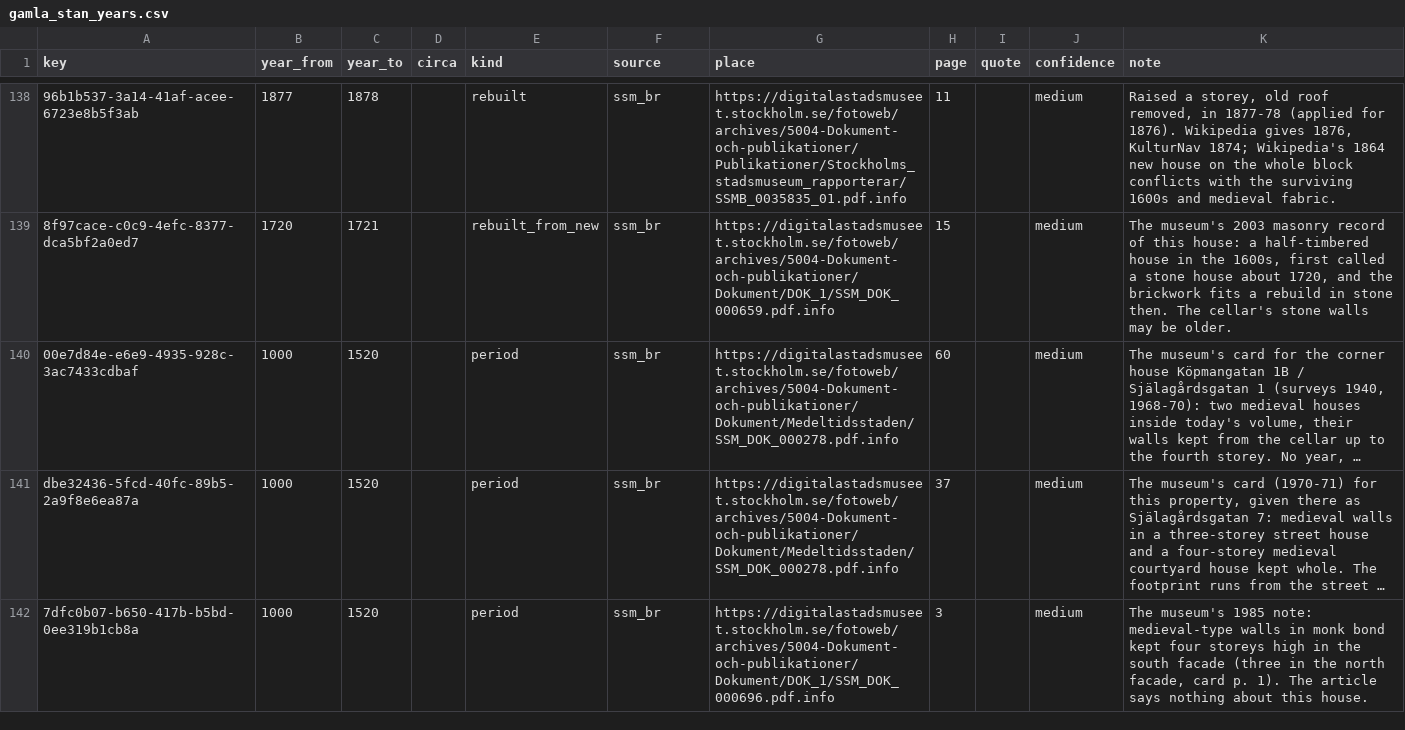
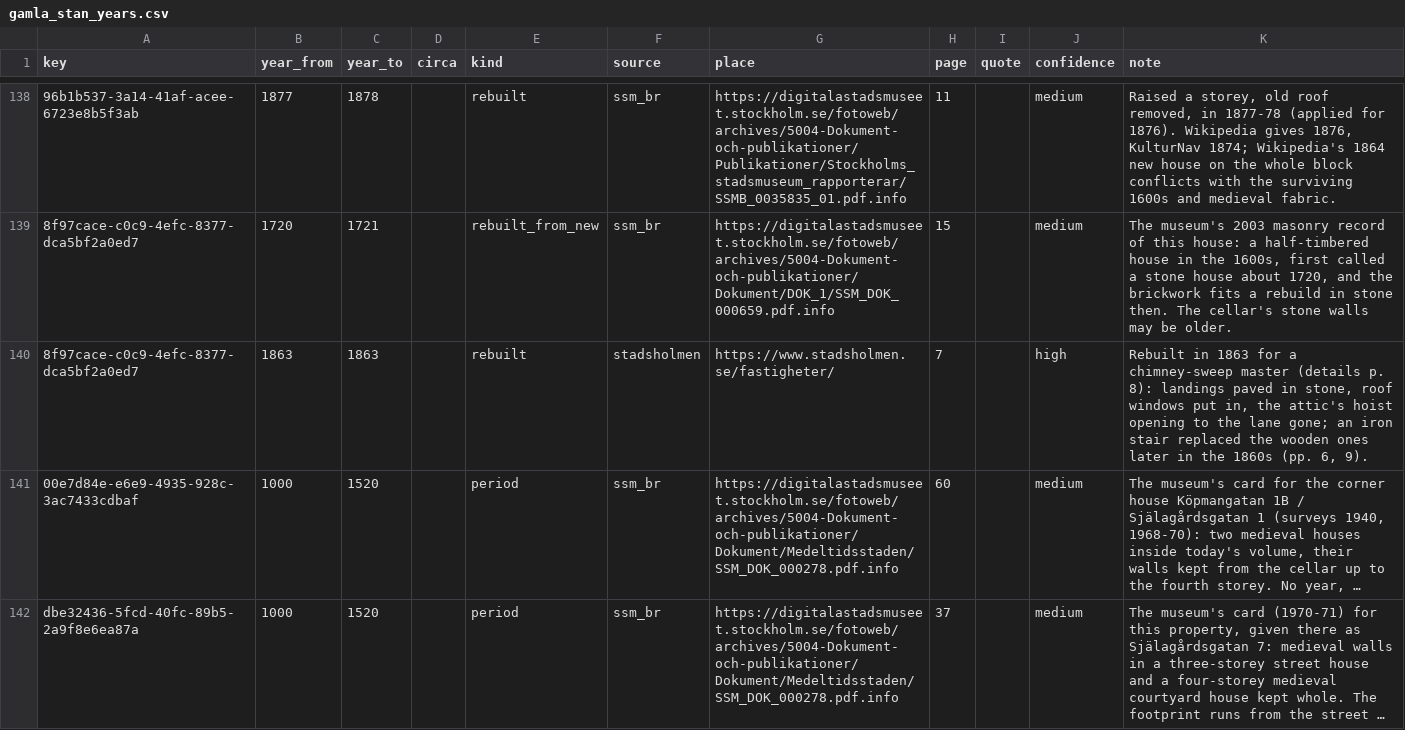
Before and after one commit to amirelion/husforhus, a CSV file: pipeline/gamla_stan_years.csv, drawn as a sheet; only a part is shown, gaps mark what is left out; the shorter side is filled out with more unchanged rows; long unchanged cells end in …; the diff names each change by its address in the sheet, - before the commit and + after, or states it on an @@ line.

Commit message:
Google Maps pins open the building's address, and Prästgatan 13's 1863 rebuild from its fact sheet (data v20261023-fx7)

```diff
--- a/pipeline/gamla_stan_years.csv
+++ b/pipeline/gamla_stan_years.csv
+row 140: 8f97cace-c0c9-4efc-8377-dca5bf2a0ed7 | 1863 | 1863 |  | rebuilt | stadsholmen | https://www.stadsholmen.se/fastigheter/ | 7 |  | high | Rebuilt in 1863 for a chimney-sweep master (details p. 8): landings paved in stone, roof windows put in, the attic's hoist opening to the lane gone; an iron stair replaced the wooden ones later in the 1860s (pp. 6, 9).
```
Also changed, not shown: 7 other files.
